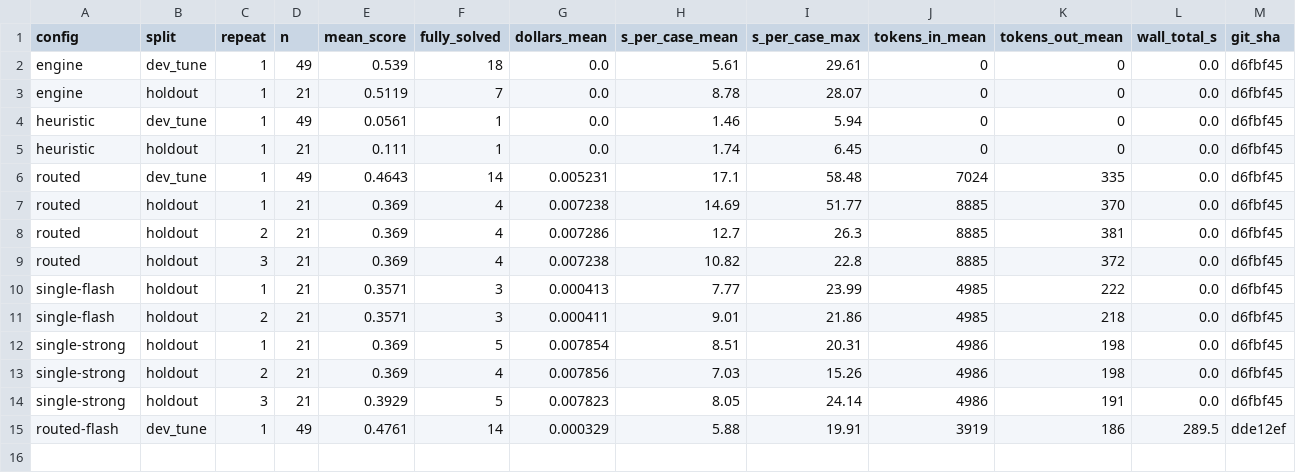
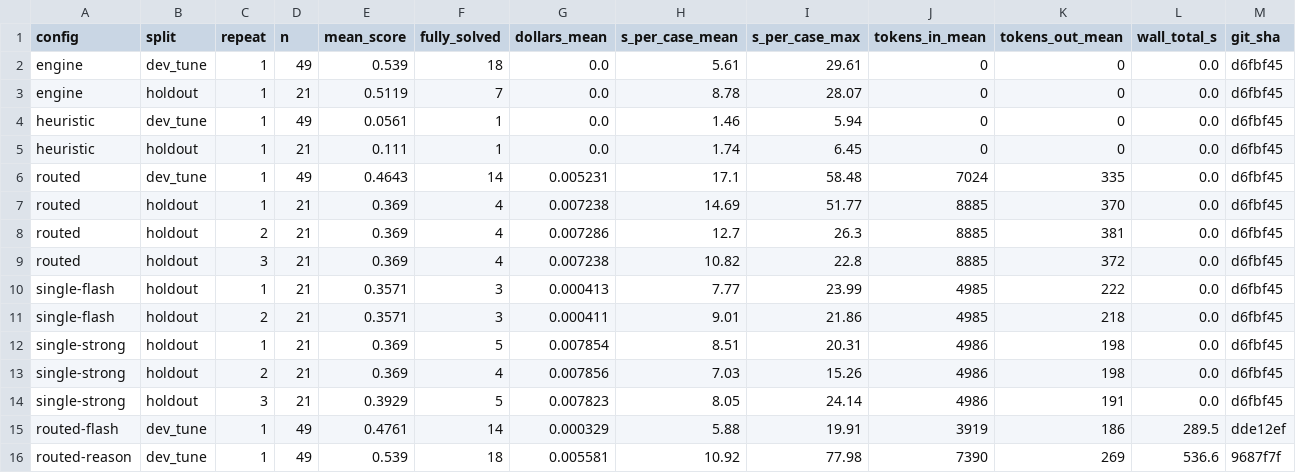
Before and after one commit to alaramartin/mantisgridhacks, a CSV file: eval/results/runs.csv, drawn as a sheet; only a part is shown; rows hold the shown columns only; the diff names each change by its address in the sheet, - before the commit and + after, or states it on an @@ line.

```diff
--- a/eval/results/runs.csv
+++ b/eval/results/runs.csv
+row 16: routed-reason | dev_tune | 1 | 49 | 0.539 | 18 | 0.005581 | 10.92 | 77.98 | 7390 | 269 | 536.6 | 9687f7f
```
Also changed, not shown: 5 other files.
